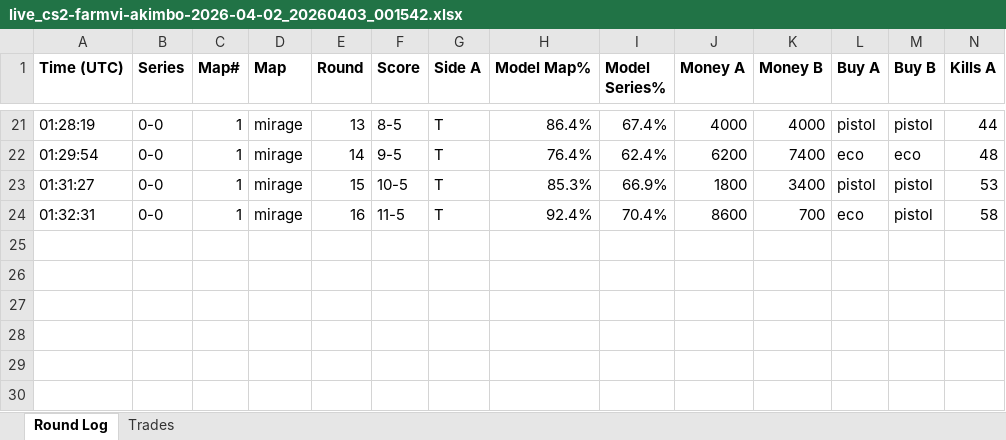
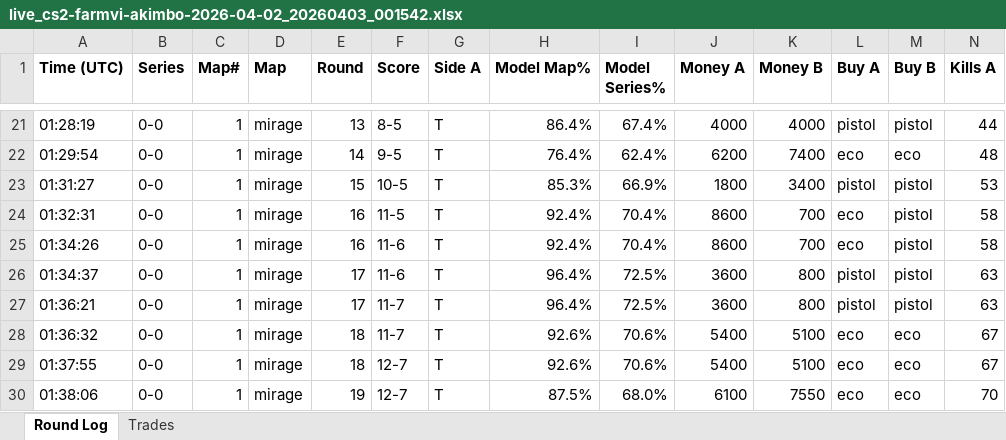
Before and after one commit to stonerje4/DOGODODGODGDGODGOGD, an Excel workbook: data/live_logs/live_cs2-farmvi-akimbo-2026-04-02_20260403_001542.xlsx, sheet Round Log, drawn as a sheet; only a part is shown, gaps mark what is left out; values as stored, in another font and other column widths than the file's, no borders; rows hold the shown columns only; the diff names each change by its address in the sheet, - before the commit and + after, or states it on an @@ line.

Commit message:
live update 01:39:09 UTC

```diff
--- a/data/live_logs/live_cs2-farmvi-akimbo-2026-04-02_20260403_001542.xlsx (sheet Round Log)
+++ b/data/live_logs/live_cs2-farmvi-akimbo-2026-04-02_20260403_001542.xlsx (sheet Round Log)
+row 25: 01:34:26 | 0-0 | 1 | mirage | 16 | 11-6 | T | 92.4% | 70.4% | 8600 | 700 | eco | pistol | 58
+row 26: 01:34:37 | 0-0 | 1 | mirage | 17 | 11-6 | T | 96.4% | 72.5% | 3600 | 800 | pistol | pistol | 63
+row 27: 01:36:21 | 0-0 | 1 | mirage | 17 | 11-7 | T | 96.4% | 72.5% | 3600 | 800 | pistol | pistol | 63
+row 28: 01:36:32 | 0-0 | 1 | mirage | 18 | 11-7 | T | 92.6% | 70.6% | 5400 | 5100 | eco | eco | 67
+row 29: 01:37:55 | 0-0 | 1 | mirage | 18 | 12-7 | T | 92.6% | 70.6% | 5400 | 5100 | eco | eco | 67
+row 30: 01:38:06 | 0-0 | 1 | mirage | 19 | 12-7 | T | 87.5% | 68.0% | 6100 | 7550 | eco | eco | 70
```
